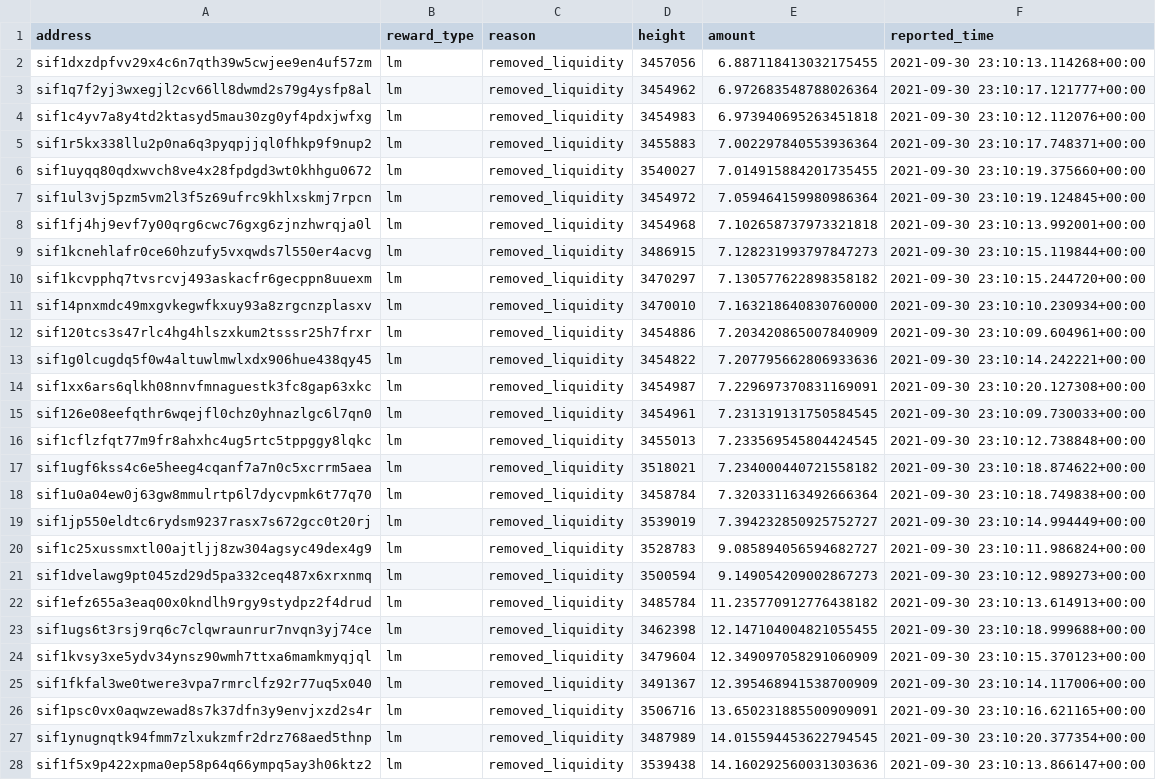
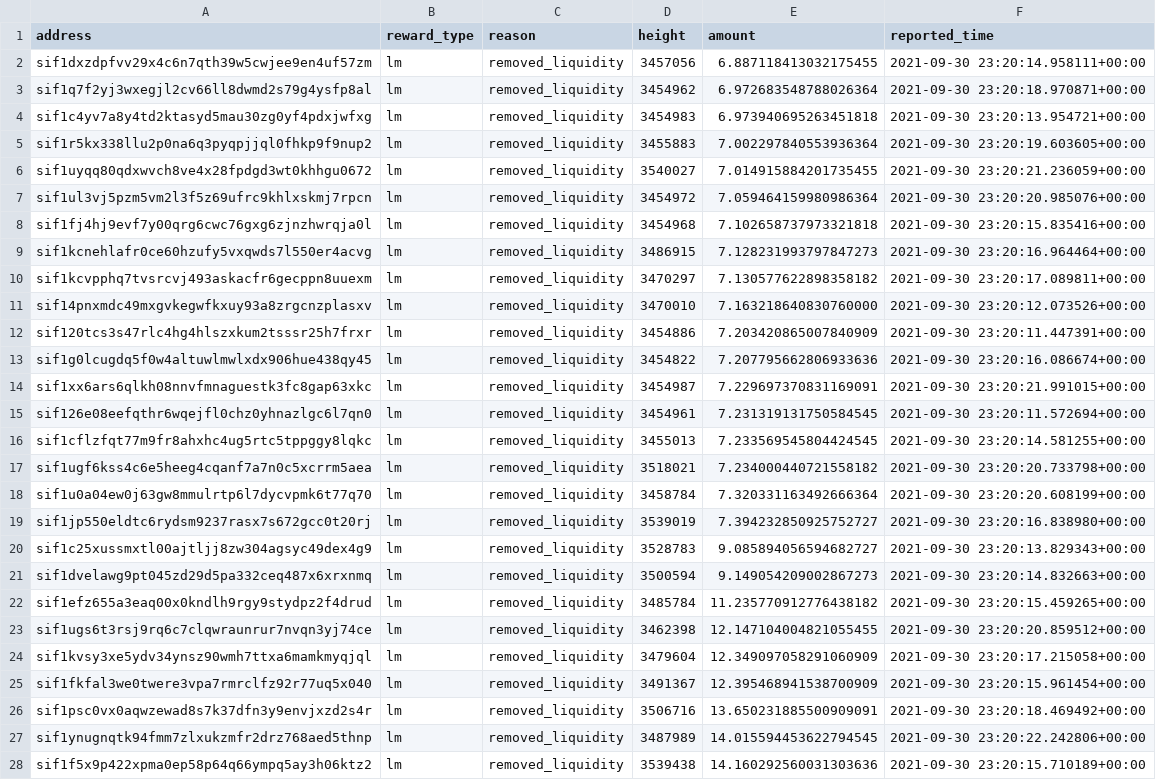
Before and after one commit to Sifchain/39_rewards, a CSV file: extracts/current_week_disqualified.csv, drawn as a sheet; only a part is shown; the diff covers the shown part only; the diff names each change by its address in the sheet, - before the commit and + after, or states it on an @@ line.

```diff
--- a/extracts/current_week_disqualified.csv
+++ b/extracts/current_week_disqualified.csv
-F2 (reported_time): 2021-09-30 23:10:13.114268+00:00
+F2 (reported_time): 2021-09-30 23:20:14.958111+00:00
-F3 (reported_time): 2021-09-30 23:10:17.121777+00:00
+F3 (reported_time): 2021-09-30 23:20:18.970871+00:00
-F4 (reported_time): 2021-09-30 23:10:12.112076+00:00
+F4 (reported_time): 2021-09-30 23:20:13.954721+00:00
-F5 (reported_time): 2021-09-30 23:10:17.748371+00:00
+F5 (reported_time): 2021-09-30 23:20:19.603605+00:00
-F6 (reported_time): 2021-09-30 23:10:19.375660+00:00
+F6 (reported_time): 2021-09-30 23:20:21.236059+00:00
-F7 (reported_time): 2021-09-30 23:10:19.124845+00:00
+F7 (reported_time): 2021-09-30 23:20:20.985076+00:00
-F8 (reported_time): 2021-09-30 23:10:13.992001+00:00
+F8 (reported_time): 2021-09-30 23:20:15.835416+00:00
-F9 (reported_time): 2021-09-30 23:10:15.119844+00:00
+F9 (reported_time): 2021-09-30 23:20:16.964464+00:00
-F10 (reported_time): 2021-09-30 23:10:15.244720+00:00
+F10 (reported_time): 2021-09-30 23:20:17.089811+00:00
-F11 (reported_time): 2021-09-30 23:10:10.230934+00:00
+F11 (reported_time): 2021-09-30 23:20:12.073526+00:00
-F12 (reported_time): 2021-09-30 23:10:09.604961+00:00
+F12 (reported_time): 2021-09-30 23:20:11.447391+00:00
-F13 (reported_time): 2021-09-30 23:10:14.242221+00:00
+F13 (reported_time): 2021-09-30 23:20:16.086674+00:00
-F14 (reported_time): 2021-09-30 23:10:20.127308+00:00
+F14 (reported_time): 2021-09-30 23:20:21.991015+00:00
-F15 (reported_time): 2021-09-30 23:10:09.730033+00:00
+F15 (reported_time): 2021-09-30 23:20:11.572694+00:00
-F16 (reported_time): 2021-09-30 23:10:12.738848+00:00
+F16 (reported_time): 2021-09-30 23:20:14.581255+00:00
-F17 (reported_time): 2021-09-30 23:10:18.874622+00:00
+F17 (reported_time): 2021-09-30 23:20:20.733798+00:00
-F18 (reported_time): 2021-09-30 23:10:18.749838+00:00
+F18 (reported_time): 2021-09-30 23:20:20.608199+00:00
-F19 (reported_time): 2021-09-30 23:10:14.994449+00:00
+F19 (reported_time): 2021-09-30 23:20:16.838980+00:00
-F20 (reported_time): 2021-09-30 23:10:11.986824+00:00
+F20 (reported_time): 2021-09-30 23:20:13.829343+00:00
-F21 (reported_time): 2021-09-30 23:10:12.989273+00:00
+F21 (reported_time): 2021-09-30 23:20:14.832663+00:00
-F22 (reported_time): 2021-09-30 23:10:13.614913+00:00
+F22 (reported_time): 2021-09-30 23:20:15.459265+00:00
-F23 (reported_time): 2021-09-30 23:10:18.999688+00:00
+F23 (reported_time): 2021-09-30 23:20:20.859512+00:00
-F24 (reported_time): 2021-09-30 23:10:15.370123+00:00
+F24 (reported_time): 2021-09-30 23:20:17.215058+00:00
-F25 (reported_time): 2021-09-30 23:10:14.117006+00:00
+F25 (reported_time): 2021-09-30 23:20:15.961454+00:00
-F26 (reported_time): 2021-09-30 23:10:16.621165+00:00
+F26 (reported_time): 2021-09-30 23:20:18.469492+00:00
-F27 (reported_time): 2021-09-30 23:10:20.377354+00:00
+F27 (reported_time): 2021-09-30 23:20:22.242806+00:00
-F28 (reported_time): 2021-09-30 23:10:13.866147+00:00
+F28 (reported_time): 2021-09-30 23:20:15.710189+00:00
```
Also changed, not shown: 3 added rows, 3 removed rows and 73 edited cells elsewhere in this file, extracts/current_qualified.csv.
